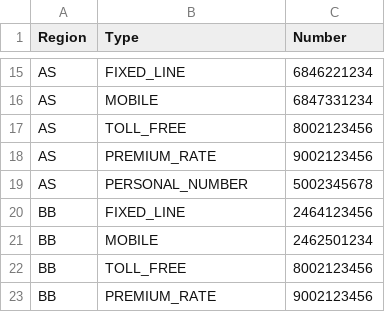
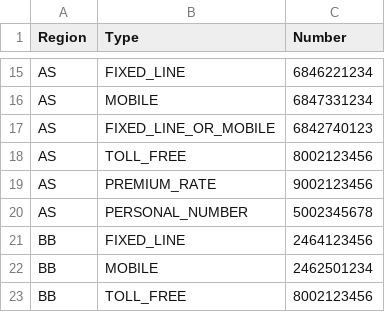
Before and after one commit to justinwritescode/libphonenumber-csharp, a CSV file: resources/metadata/1/examples.csv, drawn as a sheet; only a part is shown, gaps mark what is left out; the shorter side is filled out with more unchanged rows.

```diff
--- a/resources/metadata/1/examples.csv
+++ b/resources/metadata/1/examples.csv
@@ -16,2 +16,3 @@ AS     ; FIXED_LINE           ; "6846221234"
 AS     ; MOBILE               ; "6847331234"
+AS     ; FIXED_LINE_OR_MOBILE ; "6842740123"
 AS     ; TOLL_FREE            ; "8002123456"
```
Also changed, not shown: resources/metadata/212/ranges.csv, resources/metadata/33/ranges.csv, 24 other files.
